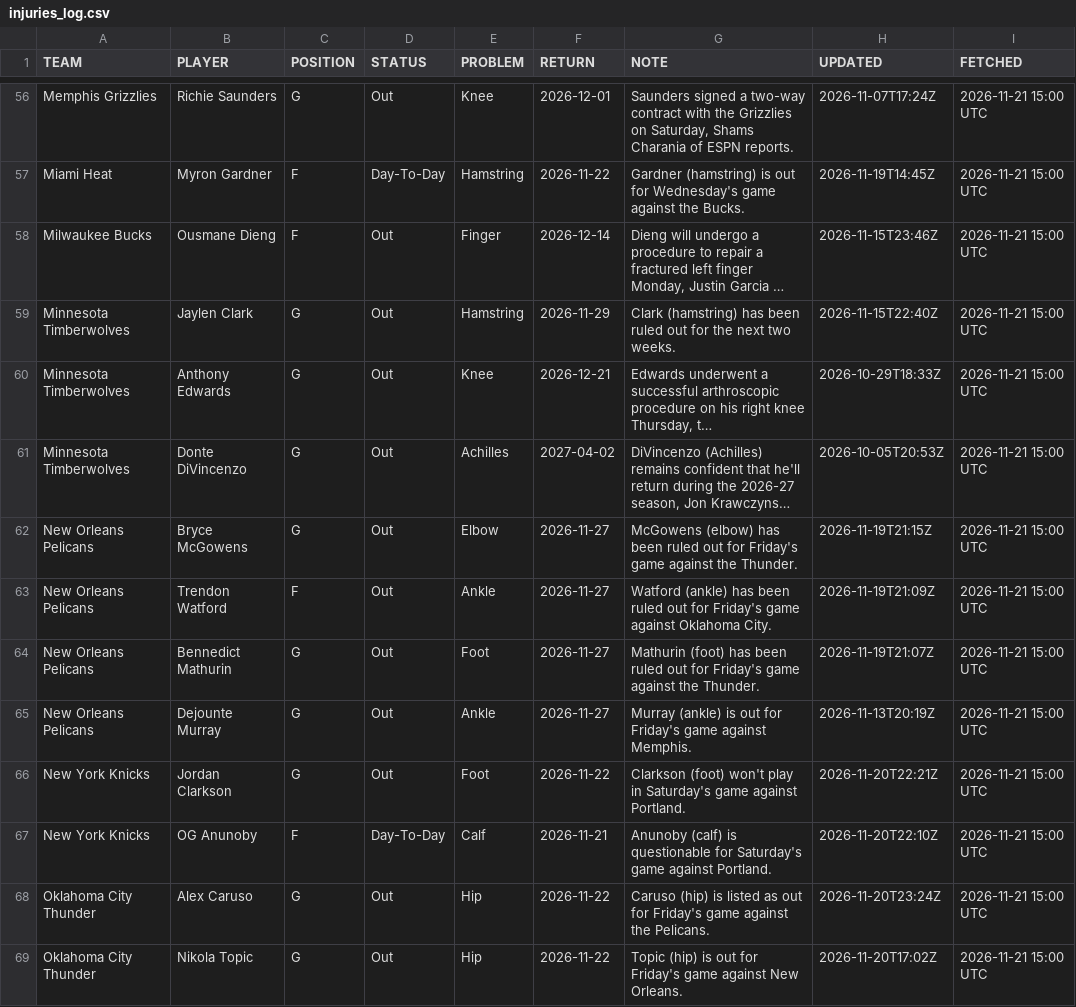
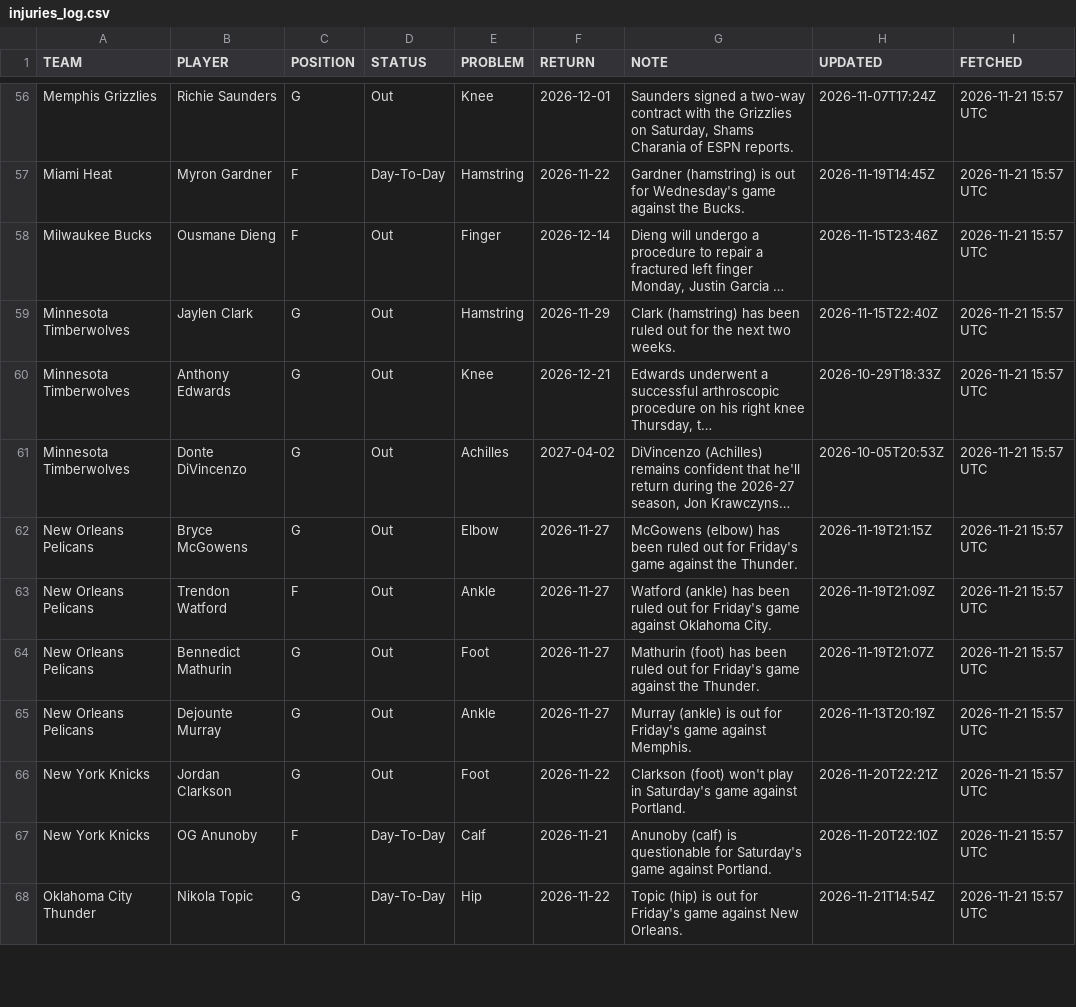
Before and after one commit to Maurizo77/sport-predictor, a CSV file: injuries_log.csv, drawn as a sheet; only a part is shown, gaps mark what is left out; long unchanged cells end in …; removed rows and columns are numbered as before the commit, all else as after; the diff covers the shown part only; the diff names each change by its address in the sheet, - before the commit and + after, or states it on an @@ line.

```diff
--- a/injuries_log.csv
+++ b/injuries_log.csv
-I56:I67 (FETCHED): 2026-11-21 15:00 UTC
+I56:I67 (FETCHED): 2026-11-21 15:57 UTC
-row 68: Oklahoma City Thunder | Alex Caruso | G | Out | Hip | 2026-11-22 | Caruso (hip) is listed as out for Friday's game against the Pelicans. | 2026-11-20T23:24Z | 2026-11-21 15:00 UTC
-D68 (STATUS): Out
+D68 (STATUS): Day-To-Day
-H68 (UPDATED): 2026-11-20T17:02Z
+H68 (UPDATED): 2026-11-21T14:54Z
-I68 (FETCHED): 2026-11-21 15:00 UTC
+I68 (FETCHED): 2026-11-21 15:57 UTC
```
Also changed, not shown: 4 added rows, 3 removed rows and 100 edited cells elsewhere in this file.
